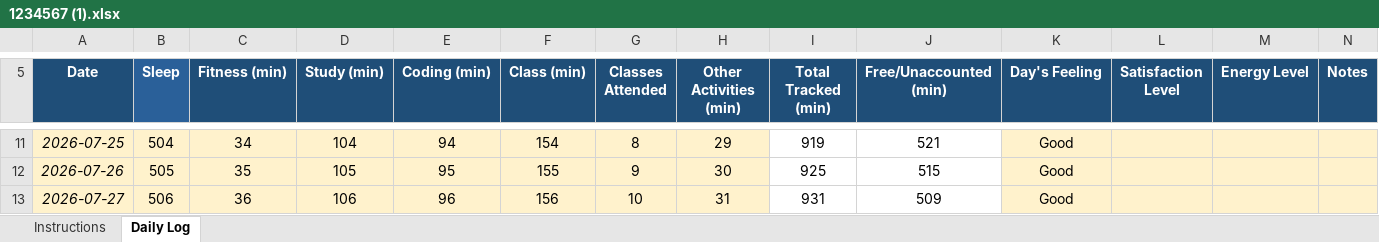
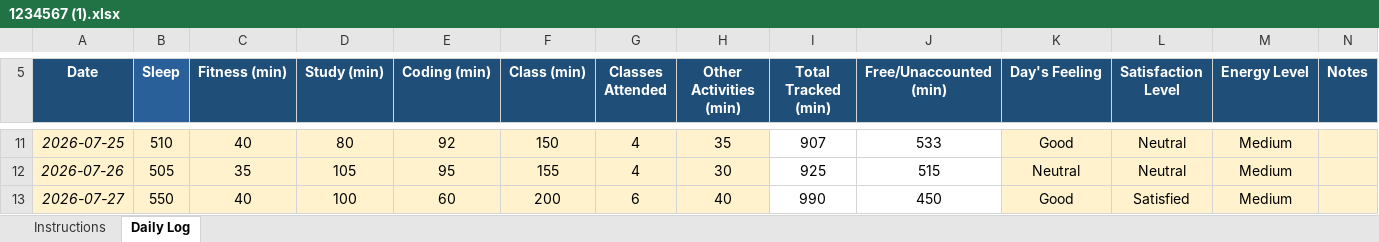
Before and after one commit to shameem-dev/CAP776-python, an Excel workbook: 1234567 (1).xlsx, sheet Daily Log, drawn as a sheet; only a part is shown, gaps mark what is left out; values as stored, in another font and other column widths than the file's, no borders; conditional formats not drawn; the diff covers the shown part only; the diff names each change by its address in the sheet, - before the commit and + after, or states it on an @@ line.

```diff
--- a/1234567 (1).xlsx (sheet Daily Log)
+++ b/1234567 (1).xlsx (sheet Daily Log)
-B11 (Sleep): 504
+B11 (Sleep): 510
-C11 (Fitness (min)): 34
+C11 (Fitness (min)): 40
-D11 (Study (min)): 104
+D11 (Study (min)): 80
-E11 (Coding (min)): 94
+E11 (Coding (min)): 92
-F11 (Class (min)): 154
+F11 (Class (min)): 150
-G11 (Classes Attended): 8
+G11 (Classes Attended): 4
-H11 (Other Activities (min)): 29
+H11 (Other Activities (min)): 35
-I11 (Total Tracked (min)): 919
+I11 (Total Tracked (min)): 907
-J11 (Free/Unaccounted (min)): 521
+J11 (Free/Unaccounted (min)): 533
-L11:L12 (Satisfaction Level): (empty)
+L11:L12 (Satisfaction Level): Neutral
-M11:M13 (Energy Level): (empty)
+M11:M13 (Energy Level): Medium
-G12 (Classes Attended): 9
+G12 (Classes Attended): 4
-K12 (Day's Feeling): Good
+K12 (Day's Feeling): Neutral
-B13 (Sleep): 506
+B13 (Sleep): 550
-C13 (Fitness (min)): 36
+C13 (Fitness (min)): 40
-D13 (Study (min)): 106
+D13 (Study (min)): 100
-E13 (Coding (min)): 96
+E13 (Coding (min)): 60
-F13 (Class (min)): 156
+F13 (Class (min)): 200
-G13 (Classes Attended): 10
+G13 (Classes Attended): 6
-H13 (Other Activities (min)): 31
+H13 (Other Activities (min)): 40
-I13 (Total Tracked (min)): 931
+I13 (Total Tracked (min)): 990
-J13 (Free/Unaccounted (min)): 509
+J13 (Free/Unaccounted (min)): 450
-L13 (Satisfaction Level): (empty)
+L13 (Satisfaction Level): Satisfied
```
Also changed, not shown: 10 removed rows and 396 edited cells elsewhere in this sheet, 2 other files.
